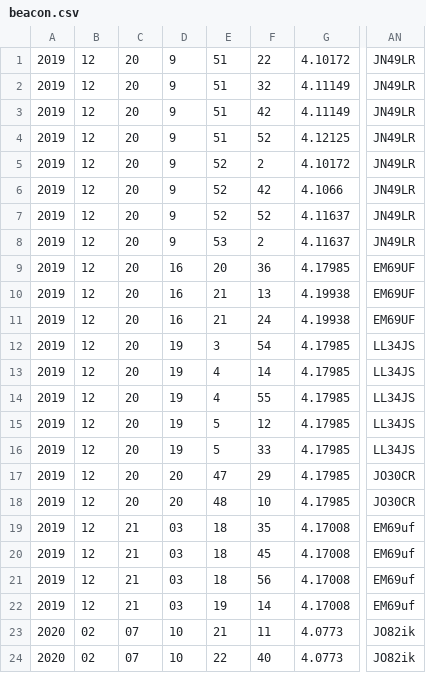
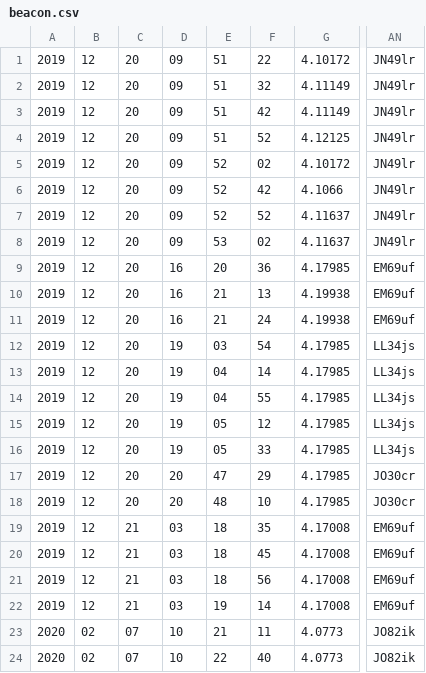
Before and after one commit to floripasat/received-data, a CSV file: data/beacon.csv, drawn as a sheet; only a part is shown, gaps mark what is left out; the diff covers the shown part only; the diff names each change by its address in the sheet, - before the commit and + after, or states it on an @@ line.

Commit message:
Fixing the beacon data

```diff
--- a/data/beacon.csv
+++ b/data/beacon.csv
-D1:D8: 9
+D1:D8: 09
-AN1:AN8: JN49LR
+AN1:AN8: JN49lr
-F5: 2
+F5: 02
-F8: 2
+F8: 02
-AN9:AN11: EM69UF
+AN9:AN11: EM69uf
-E12: 3
+E12: 03
-AN12:AN16: LL34JS
+AN12:AN16: LL34js
-E13:E14: 4
+E13:E14: 04
-E15:E16: 5
+E15:E16: 05
-AN17:AN18: JO30CR
+AN17:AN18: JO30cr
```
Also changed, not shown: 21 edited cells elsewhere in this file, 10 other files.
